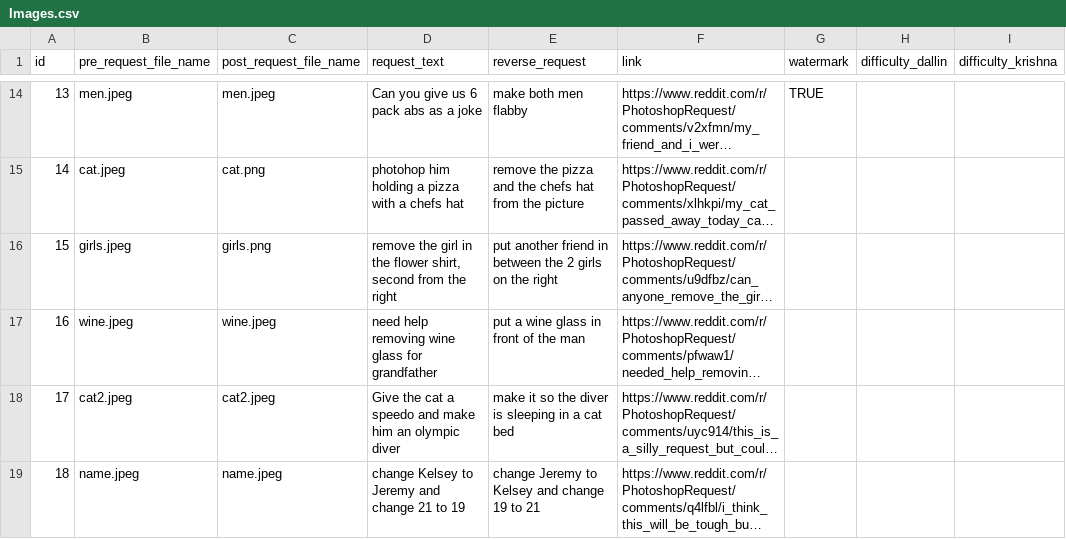
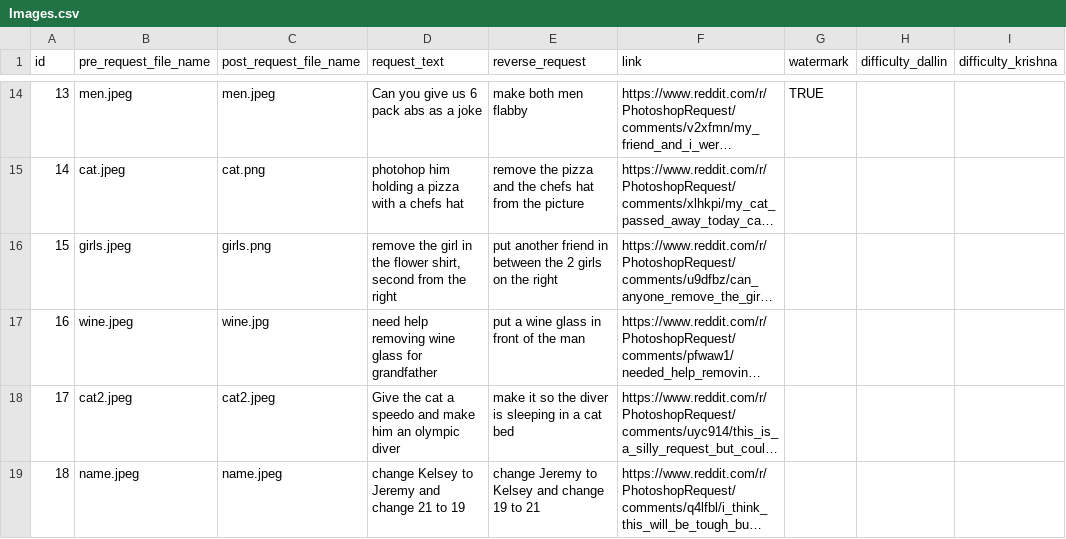
Before and after one commit to dallingordon/640_project, a CSV file: Images.csv, drawn as a sheet; only a part is shown, gaps mark what is left out; long unchanged cells end in …; the diff names each change by its address in the sheet, - before the commit and + after, or states it on an @@ line.

Commit message:
jpg not jpeg

```diff
--- a/Images.csv
+++ b/Images.csv
-C17 (post_request_file_name): wine.jpeg
+C17 (post_request_file_name): wine.jpg
```
